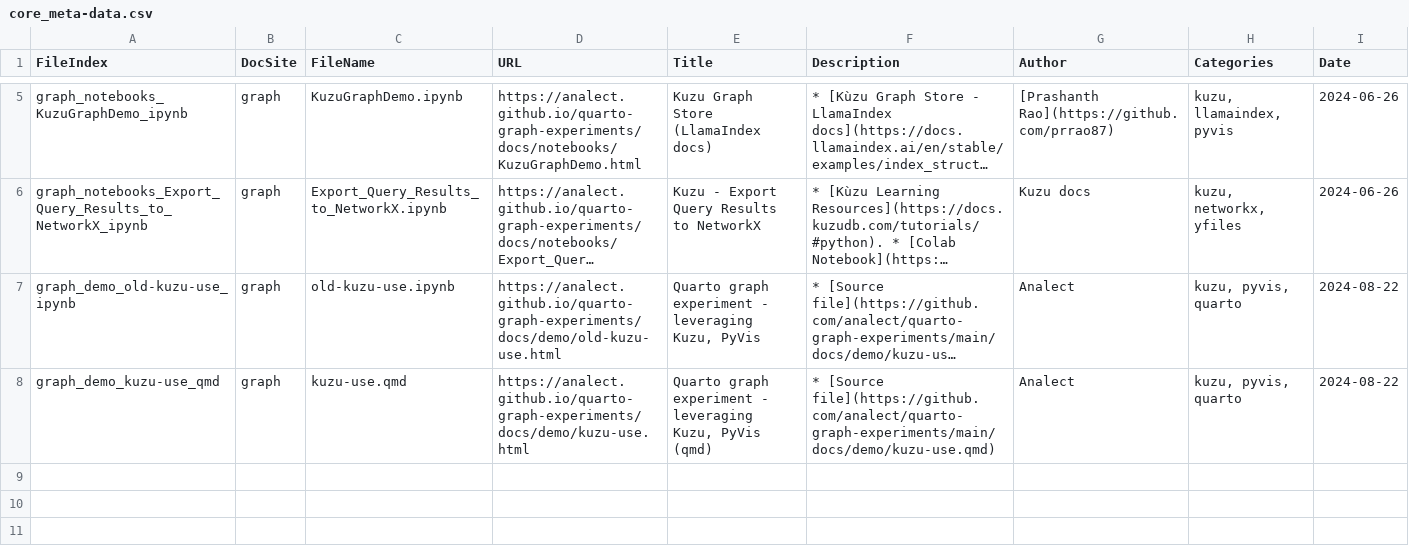
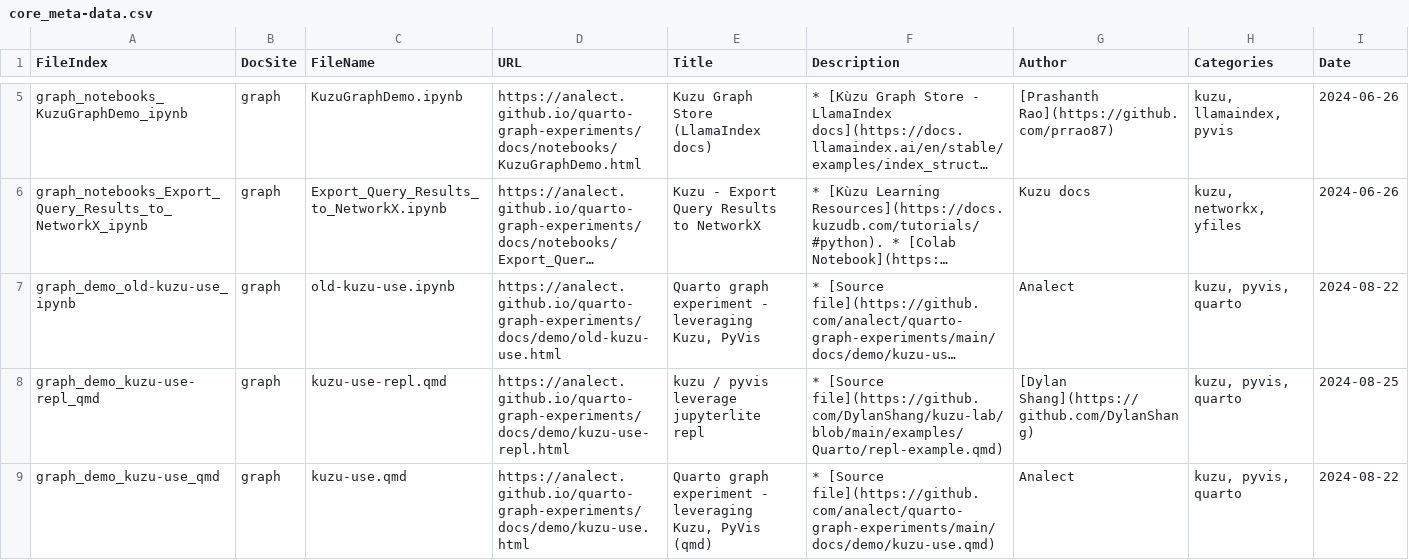
Before and after one commit to Analect/quarto-graph-experiments, a CSV file: data/core_meta-data.csv, drawn as a sheet; only a part is shown, gaps mark what is left out; long unchanged cells end in …; the diff names each change by its address in the sheet, - before the commit and + after, or states it on an @@ line.

Commit message:
Built site for gh-pages

```diff
--- a/data/core_meta-data.csv
+++ b/data/core_meta-data.csv
+row 8: graph_demo_kuzu-use-repl_qmd | graph | kuzu-use-repl.qmd | https://analect.github.io/quarto-graph-experiments/docs/demo/kuzu-use-repl.html | kuzu / pyvis leverage jupyterlite repl | * [Source file](https://github.com/DylanShang/kuzu-lab/blob/main/examples/Quarto/repl-example.qmd) | [Dylan Shang](https://github.com/DylanShang) | kuzu, pyvis, quarto | 2024-08-25
```
Also changed, not shown: data/author_meta-data.csv, data/categories_meta-data.csv, 30 other files.
